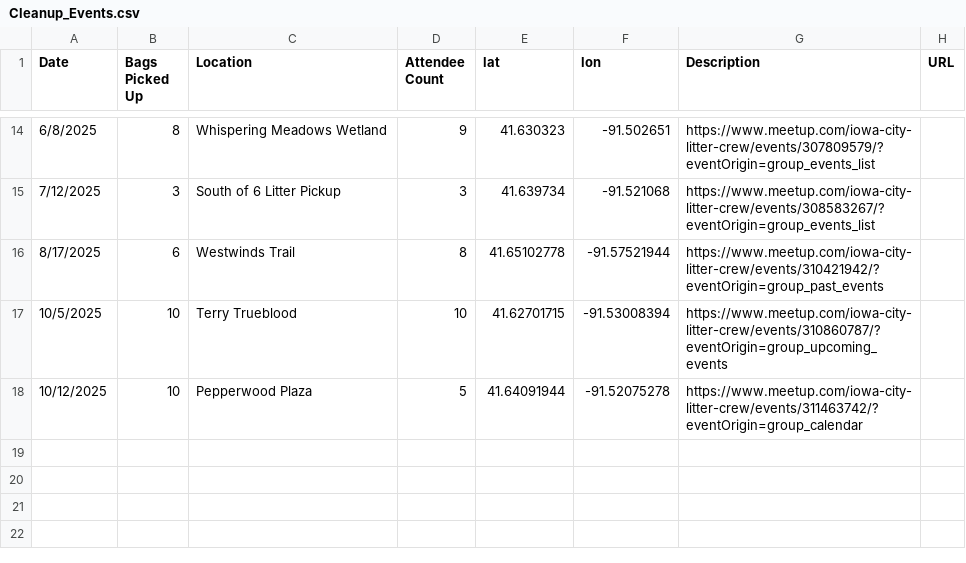
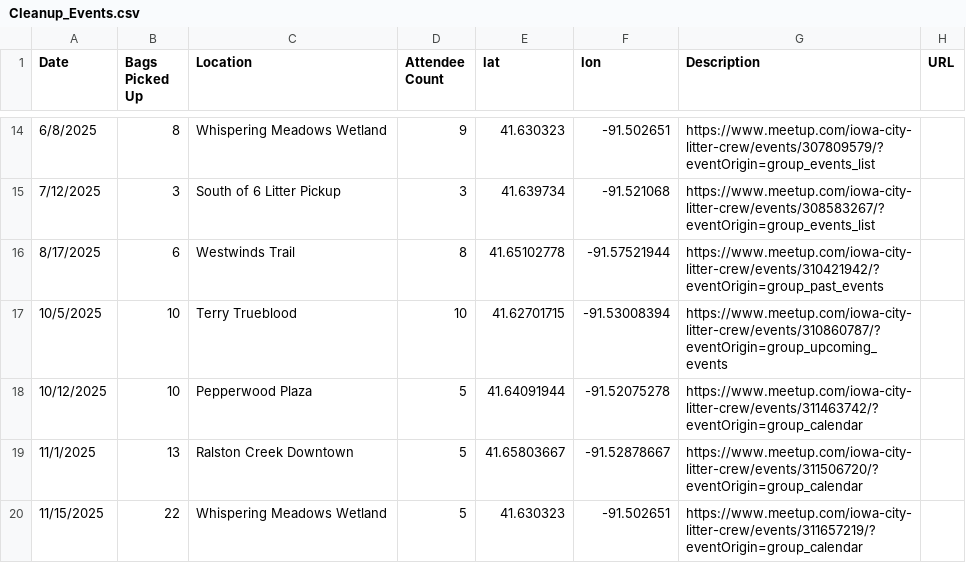
Before and after one commit to blazingcdkstar/iowa-city-litter-crew, a CSV file: src/data/Cleanup_Events.csv, drawn as a sheet; only a part is shown, gaps mark what is left out; the diff names each change by its address in the sheet, - before the commit and + after, or states it on an @@ line.

Commit message:
Add files via upload

```diff
--- a/src/data/Cleanup_Events.csv
+++ b/src/data/Cleanup_Events.csv
+row 19: 11/1/2025 | 13 | Ralston Creek Downtown | 5 | 41.65803667 | -91.52878667 | https://www.meetup.com/iowa-city-litter-crew/events/311506720/?eventOrigin=group_calendar
+row 20: 11/15/2025 | 22 | Whispering Meadows Wetland | 5 | 41.630323 | -91.502651 | https://www.meetup.com/iowa-city-litter-crew/events/311657219/?eventOrigin=group_calendar
```
